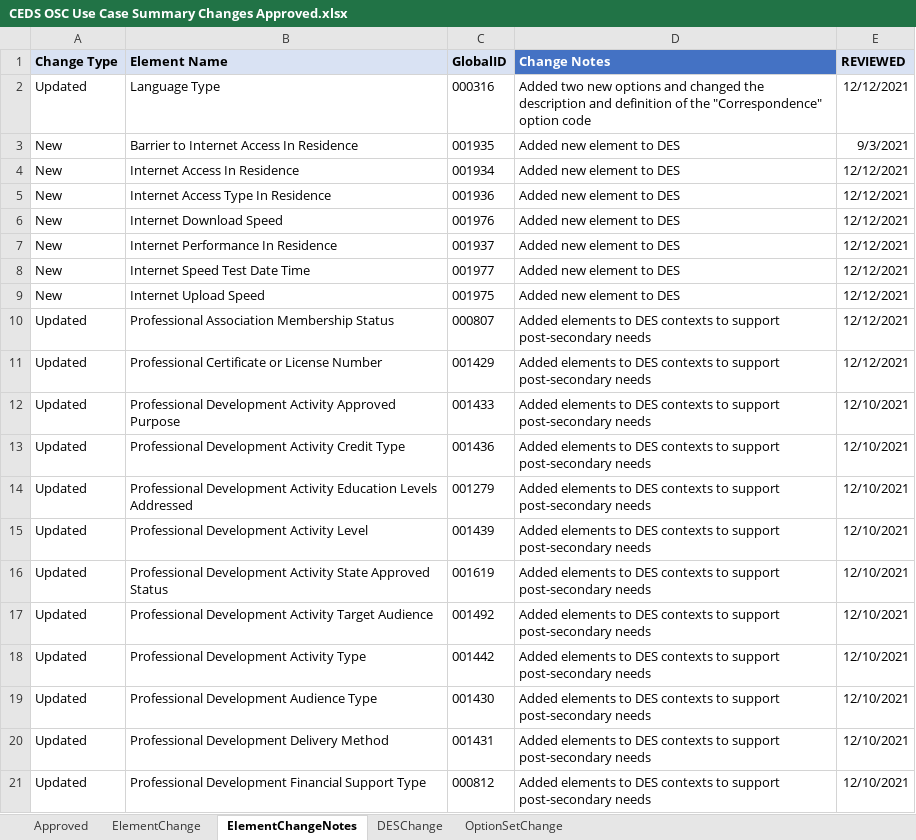
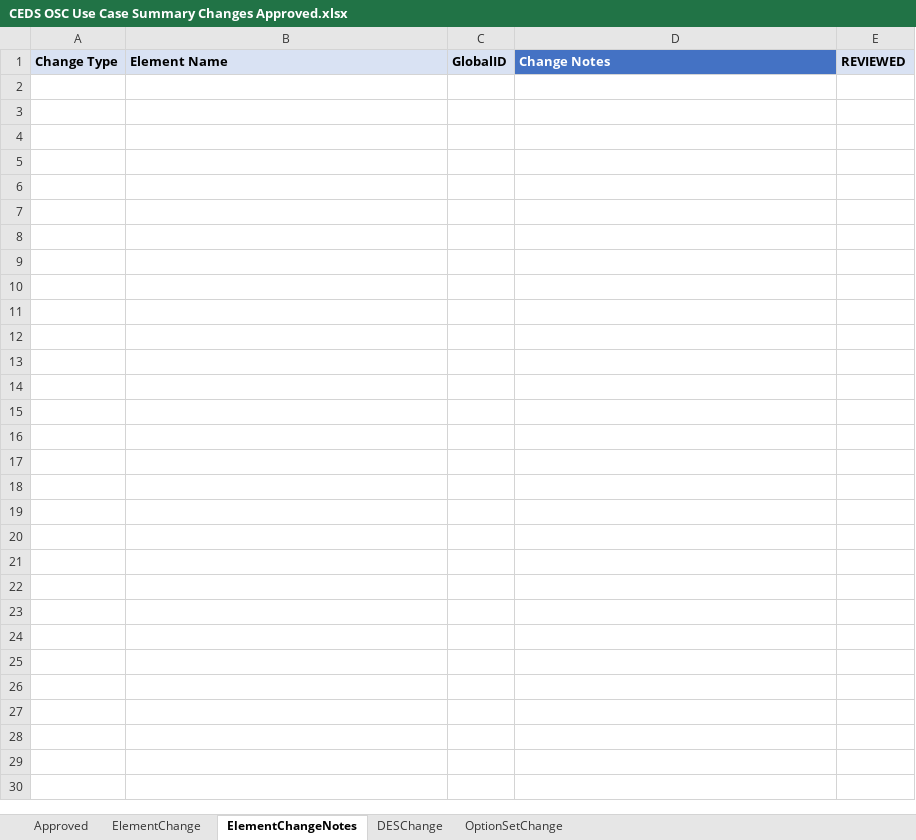
Before and after one commit to CEDStandards/CEDS-Elements, an Excel workbook: doc/Use Case Summary/CEDS OSC Use Case Summary Changes Approved.xlsx, sheet ElementChangeNotes, drawn as a sheet; only a part is shown; values as stored, in another font and other column widths than the file's, no borders; table styles not drawn; the diff covers the shown part only; the diff names each change by its address in the sheet, - before the commit and + after, or states it on an @@ line.

Commit message:
Add files via upload
Blank approved spreadsheet to be populated by changes approved after CEDS v10.  CEDS-Element solutions implemented in version 10 can be found in CEDS OSC Use Case Summary v10 Changes.xlsx.

```diff
--- a/doc/Use Case Summary/CEDS OSC Use Case Summary Changes Approved.xlsx (sheet ElementChangeNotes)
+++ b/doc/Use Case Summary/CEDS OSC Use Case Summary Changes Approved.xlsx (sheet ElementChangeNotes)
-row 2: Updated | Language Type | 000316 | Added two new options and changed the description and definition of the "Correspondence" option code | 12/12/2021
-row 3: New | Barrier to Internet Access In Residence | 001935 | Added new element to DES | 9/3/2021
-row 4: New | Internet Access In Residence | 001934 | Added new element to DES | 12/12/2021
-row 5: New | Internet Access Type In Residence | 001936 | Added new element to DES | 12/12/2021
-row 6: New | Internet Download Speed | 001976 | Added new element to DES | 12/12/2021
-row 7: New | Internet Performance In Residence | 001937 | Added new element to DES | 12/12/2021
-row 8: New | Internet Speed Test Date Time | 001977 | Added new element to DES | 12/12/2021
-row 9: New | Internet Upload Speed | 001975 | Added new element to DES | 12/12/2021
-row 10: Updated | Professional Association Membership Status | 000807 | Added elements to DES contexts to support post-secondary needs | 12/12/2021
-row 11: Updated | Professional Certificate or License Number | 001429 | Added elements to DES contexts to support post-secondary needs | 12/12/2021
-row 12: Updated | Professional Development Activity Approved Purpose | 001433 | Added elements to DES contexts to support post-secondary needs | 12/10/2021
-row 13: Updated | Professional Development Activity Credit Type | 001436 | Added elements to DES contexts to support post-secondary needs | 12/10/2021
-row 14: Updated | Professional Development Activity Education Levels Addressed | 001279 | Added elements to DES contexts to support post-secondary needs | 12/10/2021
-row 15: Updated | Professional Development Activity Level | 001439 | Added elements to DES contexts to support post-secondary needs | 12/10/2021
-row 16: Updated | Professional Development Activity State Approved Status | 001619 | Added elements to DES contexts to support post-secondary needs | 12/10/2021
-row 17: Updated | Professional Development Activity Target Audience | 001492 | Added elements to DES contexts to support post-secondary needs | 12/10/2021
-row 18: Updated | Professional Development Activity Type | 001442 | Added elements to DES contexts to support post-secondary needs | 12/10/2021
-row 19: Updated | Professional Development Audience Type | 001430 | Added elements to DES contexts to support post-secondary needs | 12/10/2021
-row 20: Updated | Professional Development Delivery Method | 001431 | Added elements to DES contexts to support post-secondary needs | 12/10/2021
-row 21: Updated | Professional Development Financial Support Type | 000812 | Added elements to DES contexts to support post-secondary needs | 12/10/2021
```
Also changed, not shown: 147 removed rows elsewhere in this sheet, sheet OptionSetChange, sheet Approved, sheet DESChange, sheet ElementChange.
